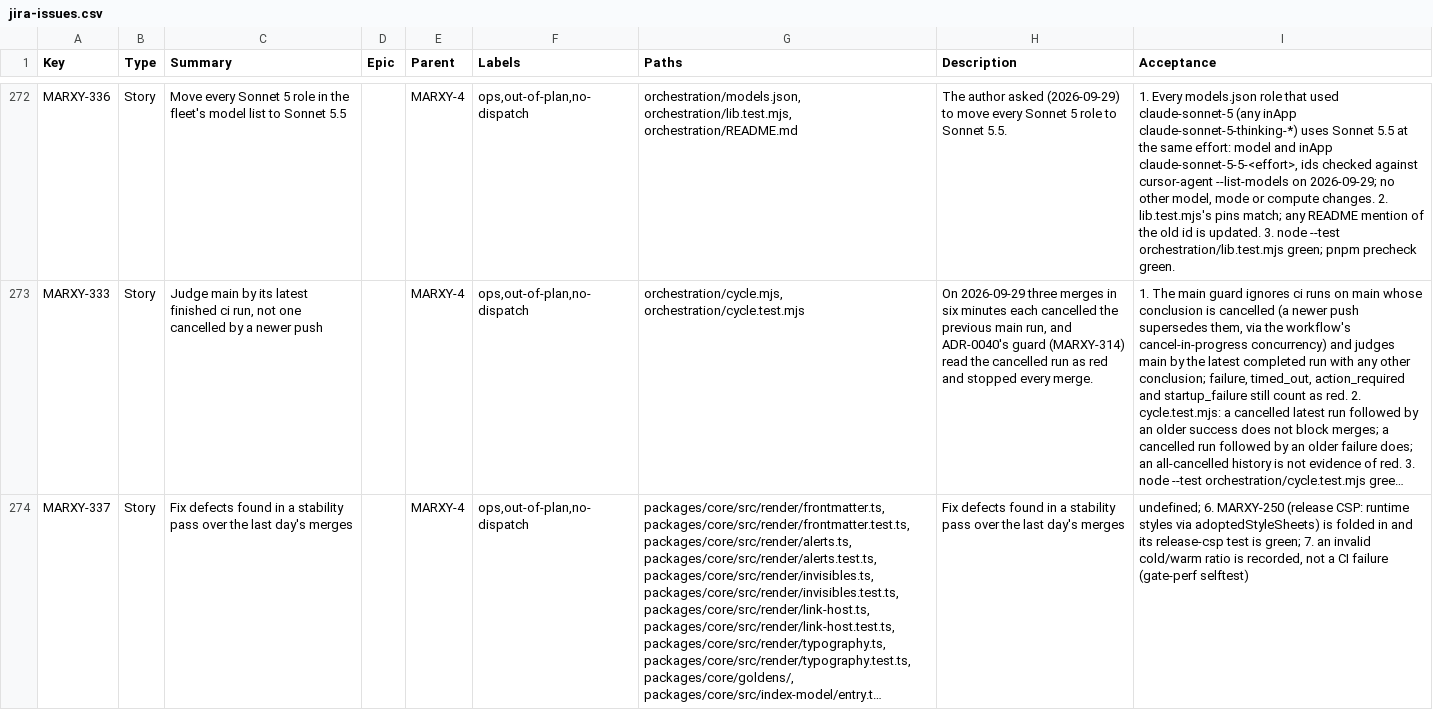
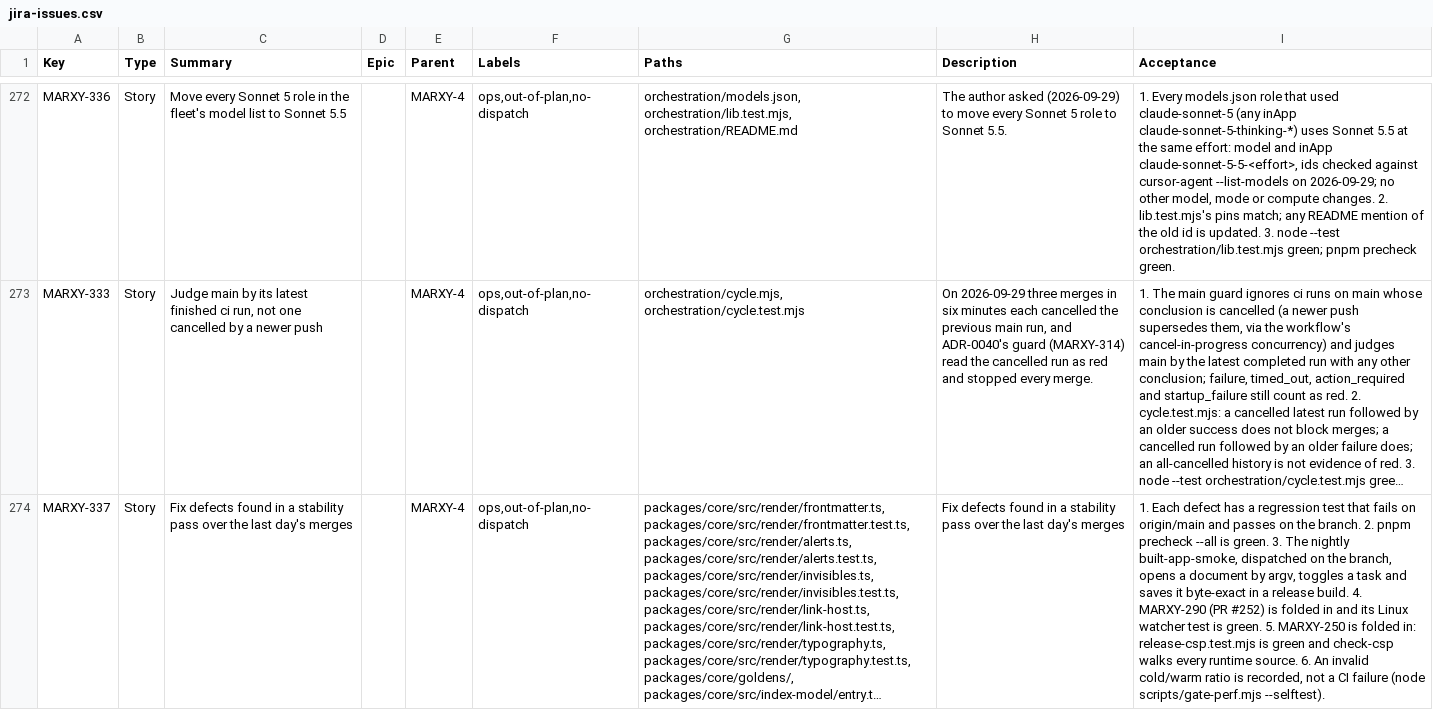
Before and after one commit to inkstrata/marxy, a CSV file: docs/plan/jira-issues.csv, drawn as a sheet; only a part is shown, gaps mark what is left out; long unchanged cells end in …; the diff names each change by its address in the sheet, - before the commit and + after, or states it on an @@ line.

Commit message:
chore(orchestration): restate the stability story's acceptance criteria (MARXY-337)

```diff
--- a/docs/plan/jira-issues.csv
+++ b/docs/plan/jira-issues.csv
-I274 (Acceptance): undefined; 6. MARXY-250 (release CSP: runtime styles via adoptedStyleSheets) is folded in and its release-csp test is green; 7. an invalid cold/warm ratio is recorded, not a CI failure (gate-perf selftest)
+I274 (Acceptance): 1. Each defect has a regression test that fails on origin/main and passes on the branch. 2. pnpm precheck --all is green. 3. The nightly built-app-smoke, dispatched on the branch, opens a document by argv, toggles a task and saves it byte-exact in a release build. 4. MARXY-290 (PR #252) is folded in and its Linux watcher test is green. 5. MARXY-250 is folded in: release-csp.test.mjs is green and check-csp walks every runtime source. 6. An invalid cold/warm ratio is recorded, not a CI failure (node scripts/gate-perf.mjs --selftest).
```
